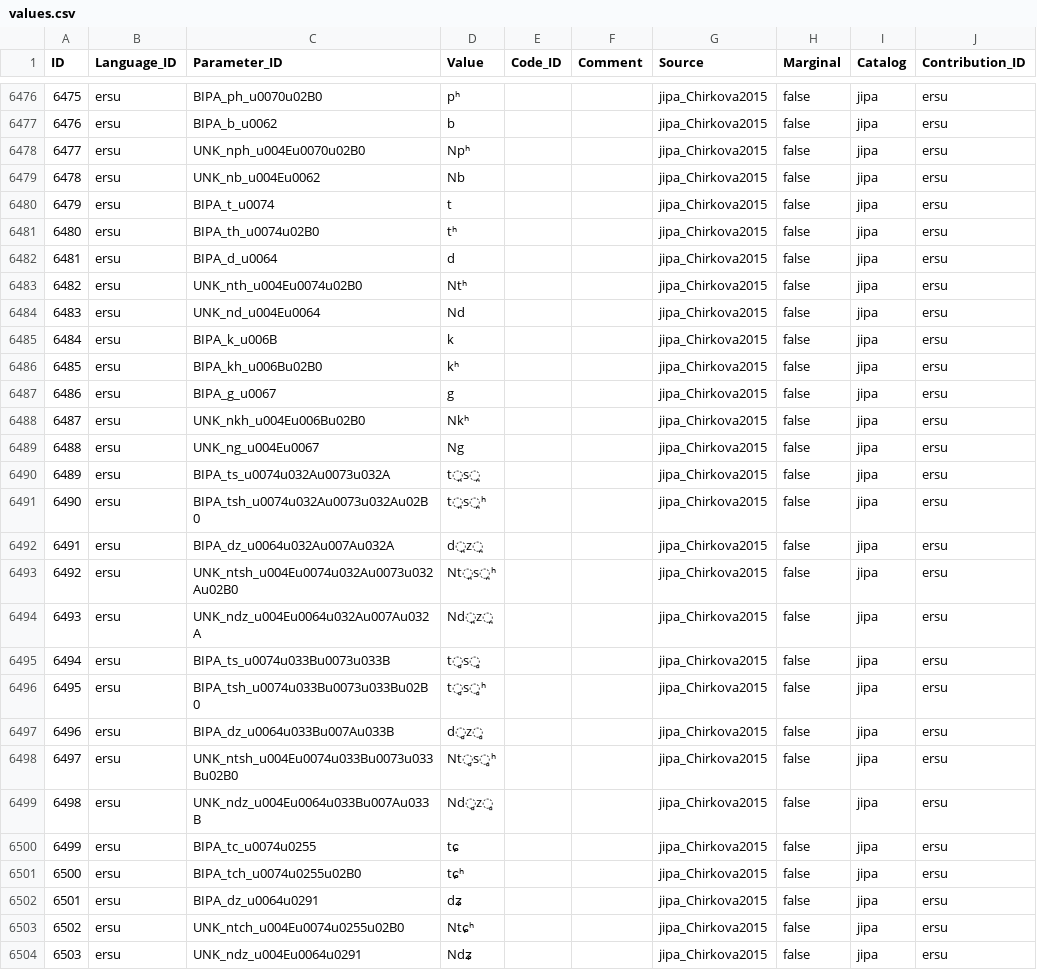
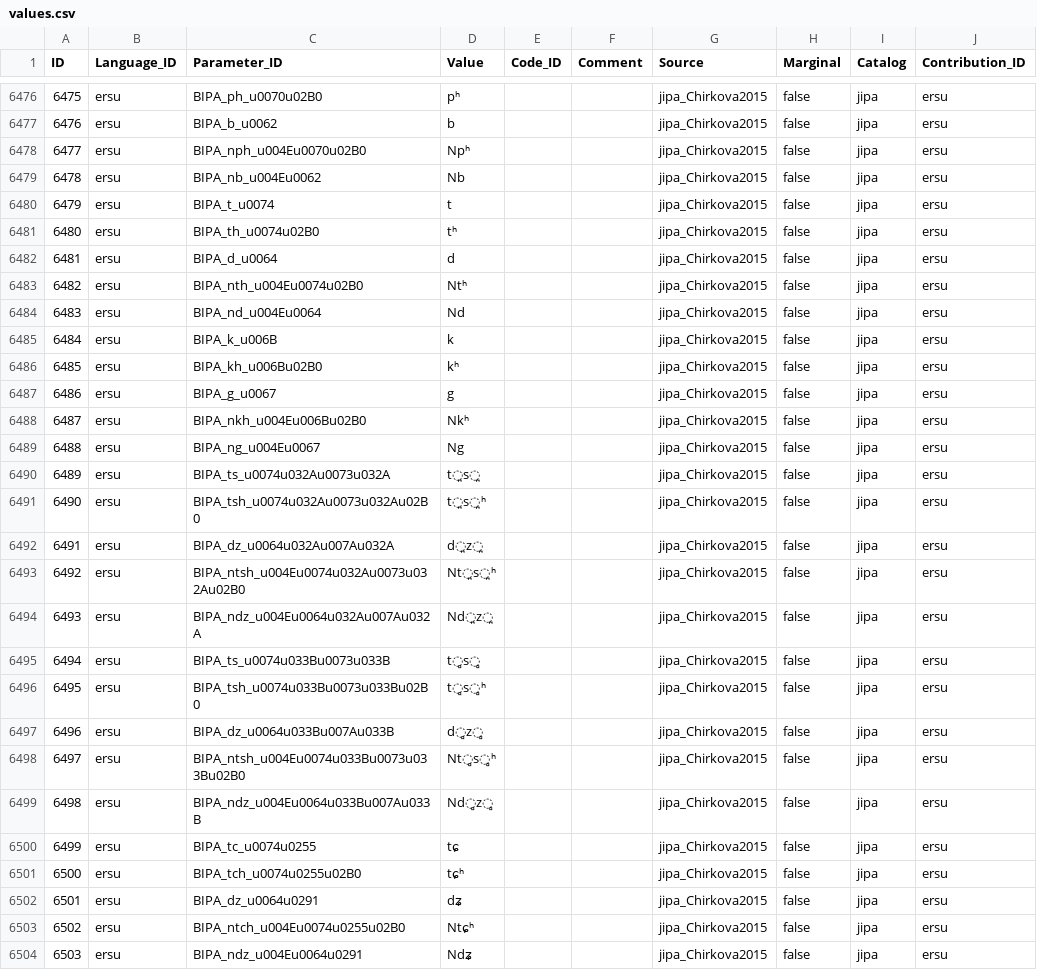
Before and after one commit to tresoldi/jipa, a CSV file: cldf/values.csv, drawn as a sheet; only a part is shown, gaps mark what is left out; the diff covers the shown part only.

```diff
--- a/cldf/values.csv
+++ b/cldf/values.csv
@@ -6477,4 +6477,4 @@ ID,Language_ID,Parameter_ID,Value,Code_ID,Comment,Source,Marginal,Catalog,Contri
 6476,ersu,BIPA_b_u0062,b,,,jipa_Chirkova2015,false,jipa,ersu
-6477,ersu,UNK_nph_u004Eu0070u02B0,Npʰ,,,jipa_Chirkova2015,false,jipa,ersu
-6478,ersu,UNK_nb_u004Eu0062,Nb,,,jipa_Chirkova2015,false,jipa,ersu
+6477,ersu,BIPA_nph_u004Eu0070u02B0,Npʰ,,,jipa_Chirkova2015,false,jipa,ersu
+6478,ersu,BIPA_nb_u004Eu0062,Nb,,,jipa_Chirkova2015,false,jipa,ersu
 6479,ersu,BIPA_t_u0074,t,,,jipa_Chirkova2015,false,jipa,ersu
@@ -6482,4 +6482,4 @@ ID,Language_ID,Parameter_ID,Value,Code_ID,Comment,Source,Marginal,Catalog,Contri
 6481,ersu,BIPA_d_u0064,d,,,jipa_Chirkova2015,false,jipa,ersu
-6482,ersu,UNK_nth_u004Eu0074u02B0,Ntʰ,,,jipa_Chirkova2015,false,jipa,ersu
-6483,ersu,UNK_nd_u004Eu0064,Nd,,,jipa_Chirkova2015,false,jipa,ersu
+6482,ersu,BIPA_nth_u004Eu0074u02B0,Ntʰ,,,jipa_Chirkova2015,false,jipa,ersu
+6483,ersu,BIPA_nd_u004Eu0064,Nd,,,jipa_Chirkova2015,false,jipa,ersu
 6484,ersu,BIPA_k_u006B,k,,,jipa_Chirkova2015,false,jipa,ersu
@@ -6487,4 +6487,4 @@ ID,Language_ID,Parameter_ID,Value,Code_ID,Comment,Source,Marginal,Catalog,Contri
 6486,ersu,BIPA_g_u0067,g,,,jipa_Chirkova2015,false,jipa,ersu
-6487,ersu,UNK_nkh_u004Eu006Bu02B0,Nkʰ,,,jipa_Chirkova2015,false,jipa,ersu
-6488,ersu,UNK_ng_u004Eu0067,Ng,,,jipa_Chirkova2015,false,jipa,ersu
+6487,ersu,BIPA_nkh_u004Eu006Bu02B0,Nkʰ,,,jipa_Chirkova2015,false,jipa,ersu
+6488,ersu,BIPA_ng_u004Eu0067,Ng,,,jipa_Chirkova2015,false,jipa,ersu
 6489,ersu,BIPA_ts_u0074u032Au0073u032A,t̪s̪,,,jipa_Chirkova2015,false,jipa,ersu
@@ -6492,4 +6492,4 @@ ID,Language_ID,Parameter_ID,Value,Code_ID,Comment,Source,Marginal,Catalog,Contri
 6491,ersu,BIPA_dz_u0064u032Au007Au032A,d̪z̪,,,jipa_Chirkova2015,false,jipa,ersu
-6492,ersu,UNK_ntsh_u004Eu0074u032Au0073u032Au02B0,Nt̪s̪ʰ,,,jipa_Chirkova2015,false,jipa,ersu
-6493,ersu,UNK_ndz_u004Eu0064u032Au007Au032A,Nd̪z̪,,,jipa_Chirkova2015,false,jipa,ersu
+6492,ersu,BIPA_ntsh_u004Eu0074u032Au0073u032Au02B0,Nt̪s̪ʰ,,,jipa_Chirkova2015,false,jipa,ersu
+6493,ersu,BIPA_ndz_u004Eu0064u032Au007Au032A,Nd̪z̪,,,jipa_Chirkova2015,false,jipa,ersu
 6494,ersu,BIPA_ts_u0074u033Bu0073u033B,t̻s̻,,,jipa_Chirkova2015,false,jipa,ersu
@@ -6497,4 +6497,4 @@ ID,Language_ID,Parameter_ID,Value,Code_ID,Comment,Source,Marginal,Catalog,Contri
 6496,ersu,BIPA_dz_u0064u033Bu007Au033B,d̻z̻,,,jipa_Chirkova2015,false,jipa,ersu
-6497,ersu,UNK_ntsh_u004Eu0074u033Bu0073u033Bu02B0,Nt̻s̻ʰ,,,jipa_Chirkova2015,false,jipa,ersu
-6498,ersu,UNK_ndz_u004Eu0064u033Bu007Au033B,Nd̻z̻,,,jipa_Chirkova2015,false,jipa,ersu
+6497,ersu,BIPA_ntsh_u004Eu0074u033Bu0073u033Bu02B0,Nt̻s̻ʰ,,,jipa_Chirkova2015,false,jipa,ersu
+6498,ersu,BIPA_ndz_u004Eu0064u033Bu007Au033B,Nd̻z̻,,,jipa_Chirkova2015,false,jipa,ersu
 6499,ersu,BIPA_tc_u0074u0255,tɕ,,,jipa_Chirkova2015,false,jipa,ersu
@@ -6502,3 +6502,3 @@ ID,Language_ID,Parameter_ID,Value,Code_ID,Comment,Source,Marginal,Catalog,Contri
 6501,ersu,BIPA_dz_u0064u0291,dʑ,,,jipa_Chirkova2015,false,jipa,ersu
-6502,ersu,UNK_ntch_u004Eu0074u0255u02B0,Ntɕʰ,,,jipa_Chirkova2015,false,jipa,ersu
-6503,ersu,UNK_ndz_u004Eu0064u0291,Ndʑ,,,jipa_Chirkova2015,false,jipa,ersu
+6502,ersu,BIPA_ntch_u004Eu0074u0255u02B0,Ntɕʰ,,,jipa_Chirkova2015,false,jipa,ersu
+6503,ersu,BIPA_ndz_u004Eu0064u0291,Ndʑ,,,jipa_Chirkova2015,false,jipa,ersu
```
Also changed, not shown: 114 edited cells elsewhere in this file, cldf/languages.csv, cldf/parameters.csv, 3 other files.
